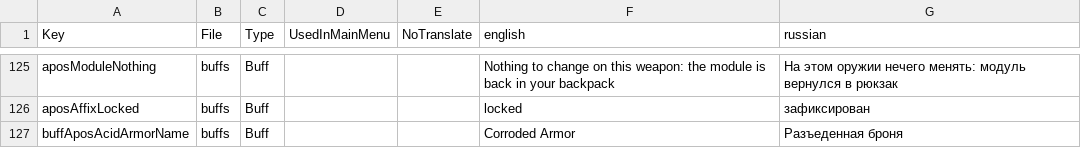
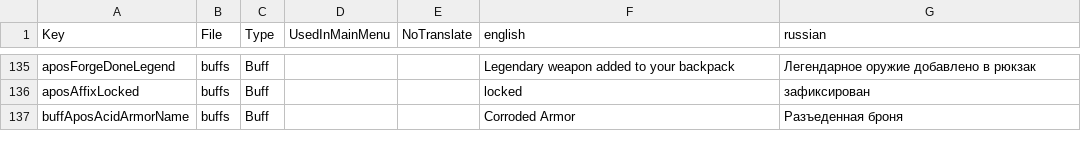
Before and after one commit to TheApos/AposMod, a CSV file: Config/Localization.csv, drawn as a sheet; only a part is shown, gaps mark what is left out; addresses are those after the commit; the diff covers the shown part only; the diff names each change by its address in the sheet, - before the commit and + after, or states it on an @@ line.

```diff
--- a/Config/Localization.csv
+++ b/Config/Localization.csv
-A135 (Key): aposModuleNothing
+A135 (Key): aposForgeDoneLegend
-F135 (english): Nothing to change on this weapon: the module is back in your backpack
+F135 (english): Legendary weapon added to your backpack
-G135 (russian): На этом оружии нечего менять: модуль вернулся в рюкзак
+G135 (russian): Легендарное оружие добавлено в рюкзак
```
Also changed, not shown: 14 added rows, 4 removed rows and 15 edited cells elsewhere in this file, 16 other files.
